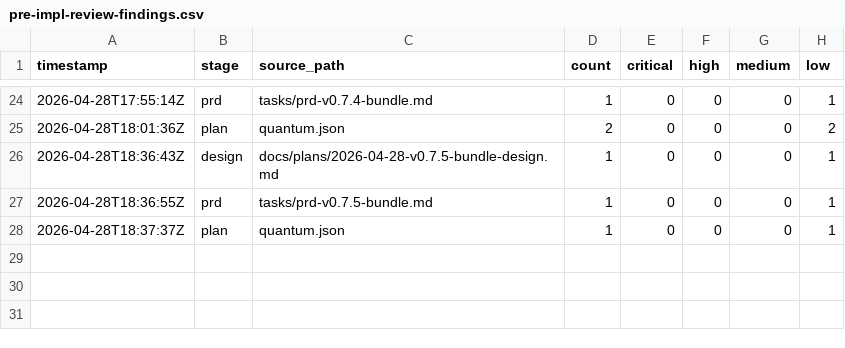
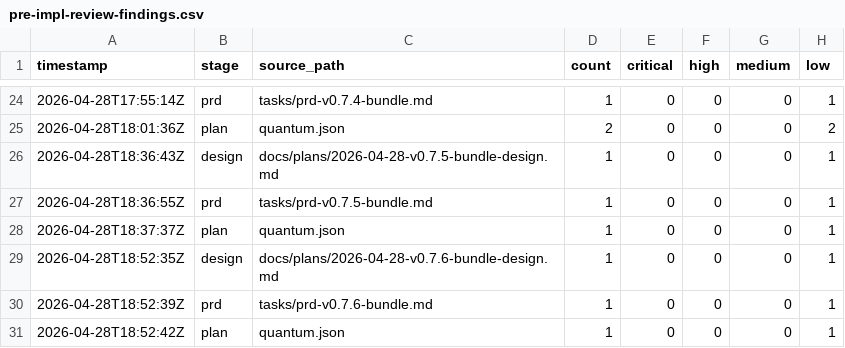
Before and after one commit to andyzengmath/quantum-loop, a CSV file: metrics/pre-impl-review-findings.csv, drawn as a sheet; only a part is shown, gaps mark what is left out.

Commit message:
feat: v0.7.6 — patch-tier reactive (N34 untracked-design-prd audit) (#77)
* feat: US-001 — N34 untracked-design-prd audit warning

* feat: US-002 — retrospective + IDEA_REPORT_v17 + version 0.7.5 to 0.7.6

```diff
--- a/metrics/pre-impl-review-findings.csv
+++ b/metrics/pre-impl-review-findings.csv
@@ -28 +28,4 @@ timestamp,stage,source_path,count,critical,high,medium,low
 2026-04-28T18:37:37Z,plan,quantum.json,1,0,0,0,1
+2026-04-28T18:52:35Z,design,docs/plans/2026-04-28-v0.7.6-bundle-design.md,1,0,0,0,1
+2026-04-28T18:52:39Z,prd,tasks/prd-v0.7.6-bundle.md,1,0,0,0,1
+2026-04-28T18:52:42Z,plan,quantum.json,1,0,0,0,1
```
Also changed, not shown: 10 other files.
